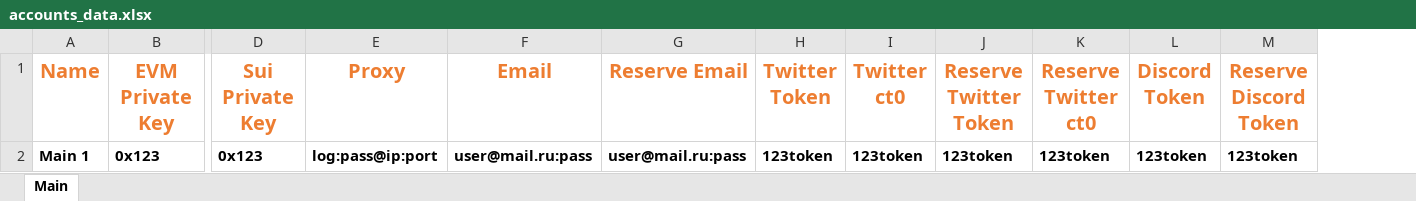
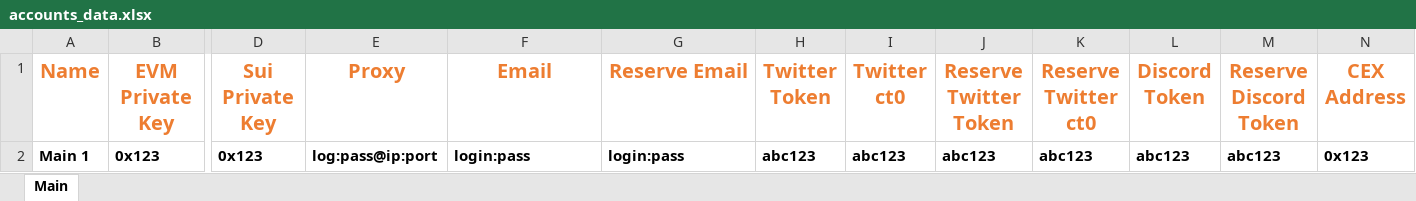
Before and after one commit to askaer-solutions/AstrumMachine, an Excel workbook: data/accounts_data.xlsx, sheet Main, drawn as a sheet; only a part is shown, gaps mark what is left out; values as stored, in another font and other column widths than the file's, no borders; the diff names each change by its address in the sheet, - before the commit and + after, or states it on an @@ line.

Commit message:
Update accounts_data.xlsx

```diff
--- a/data/accounts_data.xlsx (sheet Main)
+++ b/data/accounts_data.xlsx (sheet Main)
+column N (CEX Address), row 2: 0x123
-F2 (Email): user@mail.ru:pass
+F2 (Email): login:pass
-G2 (Reserve Email): user@mail.ru:pass
+G2 (Reserve Email): login:pass
-H2 (Twitter Token): 123token
+H2 (Twitter Token): abc123
-I2 (Twitter ct0): 123token
+I2 (Twitter ct0): abc123
-J2 (Reserve Twitter Token): 123token
+J2 (Reserve Twitter Token): abc123
-K2 (Reserve Twitter ct0): 123token
+K2 (Reserve Twitter ct0): abc123
-L2 (Discord Token): 123token
+L2 (Discord Token): abc123
-M2 (Reserve Discord Token): 123token
+M2 (Reserve Discord Token): abc123
```
